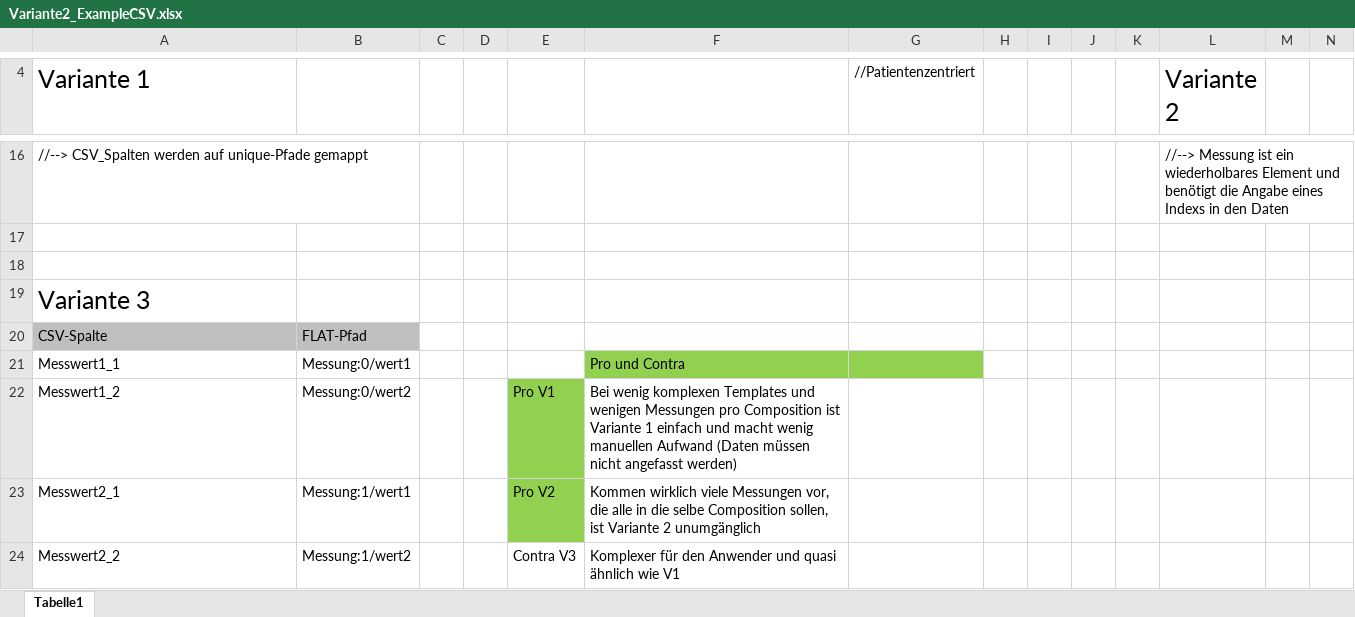
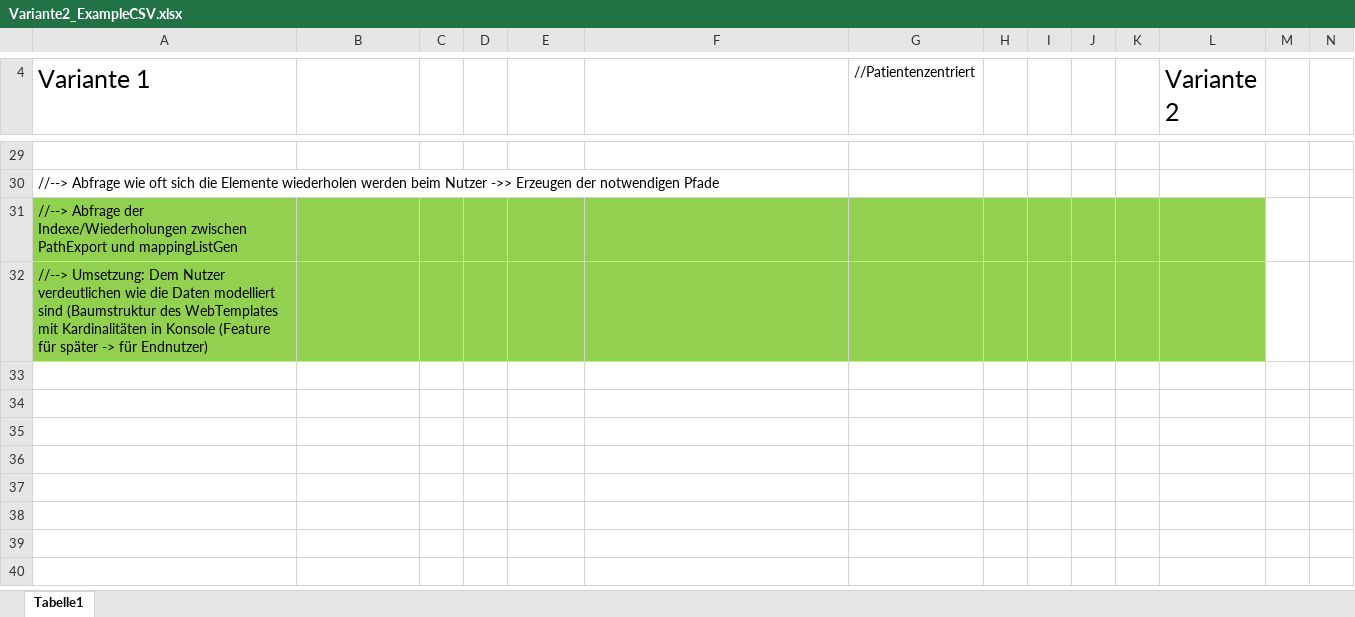
Before and after one commit to zlgesundheit/openEHR_FLAT_Loader, an Excel workbook: 0_NotesAndTesting/Test und Beispiele Indexe/Variante2_ExampleCSV.xlsx, sheet Tabelle1, drawn as a sheet; only a part is shown, gaps mark what is left out; the shorter side is filled out with more unchanged rows; values as stored, in another font and other column widths than the file's, no borders; removed rows and columns are numbered as before the commit, all else as after; rows hold the shown columns only; the diff covers the shown part only; the diff names each change by its address in the sheet, - before the commit and + after, or states it on an @@ line.

Commit message:
Update about Issue 18 and decision for variant 3

```diff
--- a/0_NotesAndTesting/Test und Beispiele Indexe/Variante2_ExampleCSV.xlsx (sheet Tabelle1)
+++ b/0_NotesAndTesting/Test und Beispiele Indexe/Variante2_ExampleCSV.xlsx (sheet Tabelle1)
-row 29: //--> CSV_Spalten werden auf unique-Pfade gemappt |  |  |  |  |  |  |  |  |  |  | //--> Messung ist ein wiederholbares Element und benötigt die Angabe eines Indexs in den Daten
+row 29: (empty)
+row 31: //--> Abfrage der Indexe/Wiederholungen zwischen PathExport und mappingListGen
+row 32: //--> Umsetzung: Dem Nutzer verdeutlichen wie die Daten modelliert sind (Baumstruktur des WebTemplates mit Kardinalitäten in Konsole (Feature für später -> für Endnutzer)
-row 19: Variante 3
-row 20: CSV-Spalte | FLAT-Pfad
-row 21: Messwert1_1 | Messung:0/wert1 |  |  |  | Pro und Contra
-row 22: Messwert1_2 | Messung:0/wert2 |  |  | Pro V1 | Bei wenig komplexen Templates und wenigen Messungen pro Composition ist Variante 1 einfach und macht wenig manuellen Aufwand (Daten müssen nicht angefasst werden)
-row 23: Messwert2_1 | Messung:1/wert1 |  |  | Pro V2 | Kommen wirklich viele Messungen vor, die alle in die selbe Composition sollen, ist Variante 2 unumgänglich
-row 24: Messwert2_2 | Messung:1/wert2 |  |  | Contra V3 | Komplexer für den Anwender und quasi ähnlich wie V1
```
Also changed, not shown: 13 added rows, 9 removed rows, 1 moved row, 16 edited cells and cell formats elsewhere in this sheet.
